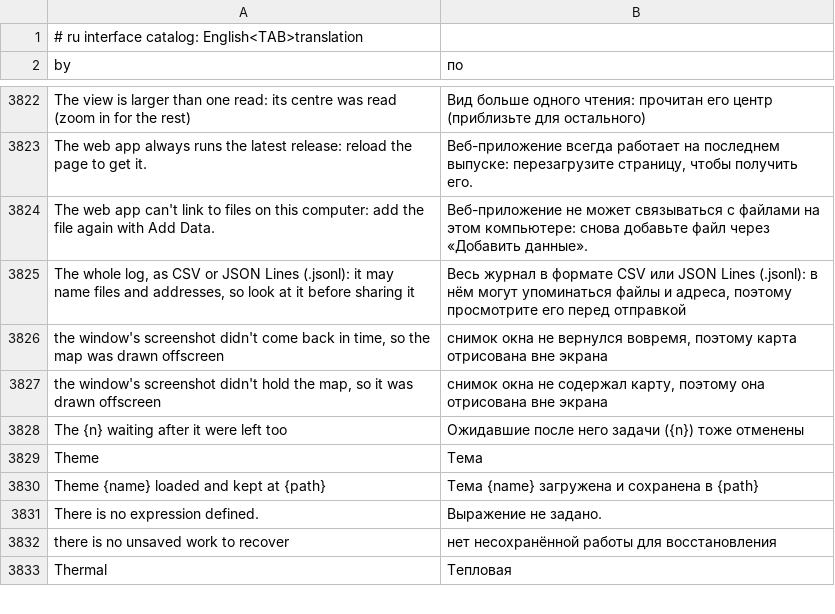
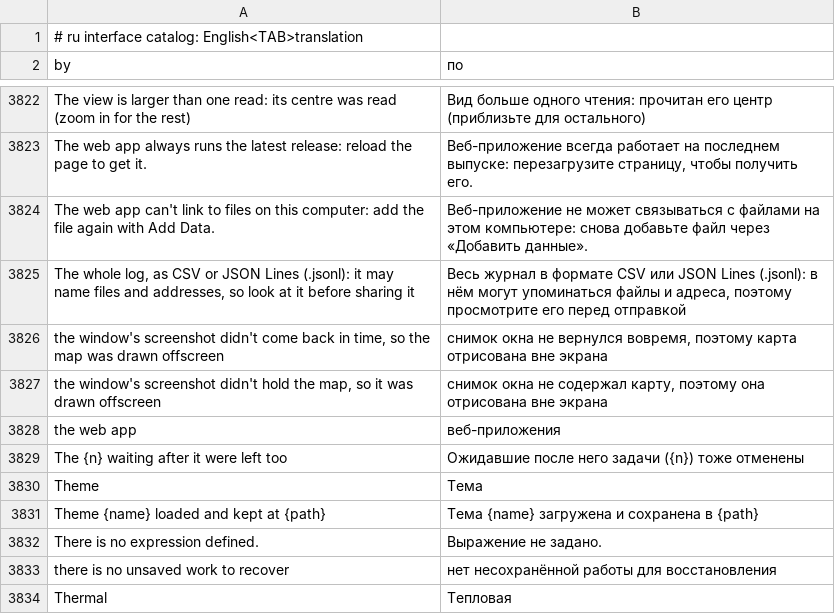
Before and after one commit to opengeos/RustGIS, a TSV file: crates/ui-egui/src/i18n/ru.tsv, drawn as a sheet; only a part is shown, gaps mark what is left out.

```diff
--- a/crates/ui-egui/src/i18n/ru.tsv
+++ b/crates/ui-egui/src/i18n/ru.tsv
@@ -3827,2 +3827,3 @@ the window's screenshot didn't come back in time, so the map was drawn offscreen
 the window's screenshot didn't hold the map, so it was drawn offscreen	снимок окна не содержал карту, поэтому она отрисована вне экрана
+the web app	веб-приложения
 The {n} waiting after it were left too	Ожидавшие после него задачи ({n}) тоже отменены
```
Also changed, not shown: crates/ui-egui/src/i18n/el.tsv, crates/ui-egui/src/i18n/fa.tsv, 22 other files.
